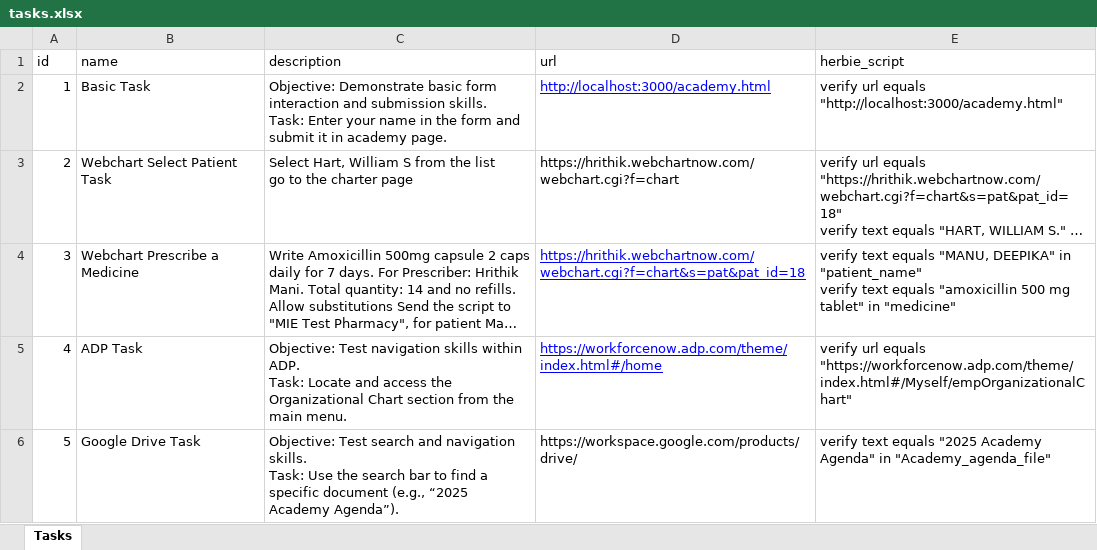
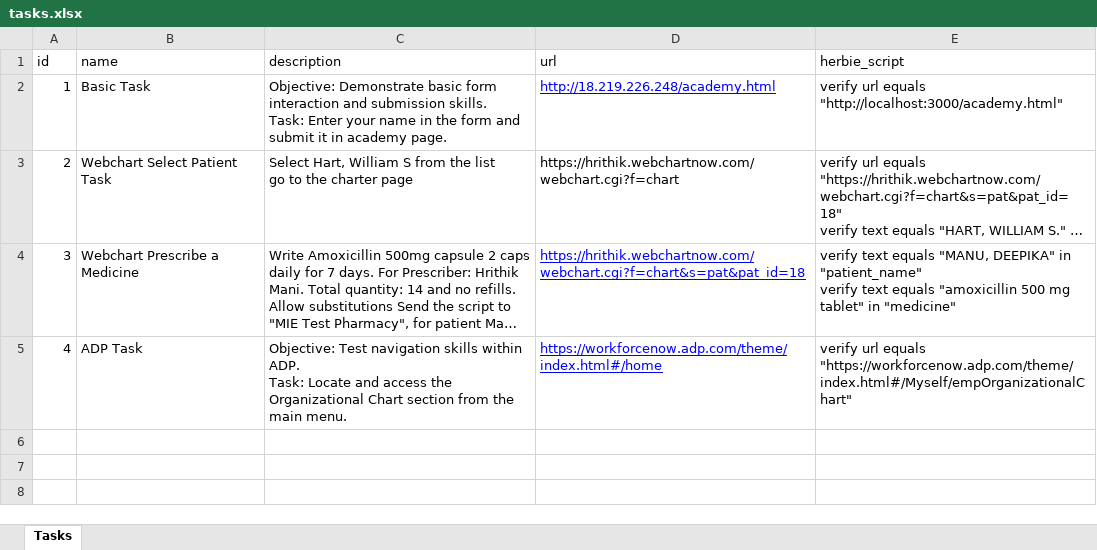
Before and after one commit to HrithikMani/Herbie_Usability_Tests, an Excel workbook: public/tasks.xlsx, sheet Tasks, drawn as a sheet; long unchanged cells end in …; values as stored, in another font and other column widths than the file's, no borders; ↵ is a line break in a cell; the diff names each change by its address in the sheet, - before the commit and + after, or states it on an @@ line.

Commit message:
fix: for basic test url

```diff
--- a/public/tasks.xlsx (sheet Tasks)
+++ b/public/tasks.xlsx (sheet Tasks)
-D2 (url): http://localhost:3000/academy.html
+D2 (url): http://18.219.226.248/academy.html
-row 6: 5 | Google Drive Task | Objective: Test search and navigation skills. ↵ Task: Use the search bar to find a specific document (e.g., “2025 Academy Agenda”). | https://workspace.google.com/products/drive/ | verify text equals "2025 Academy Agenda" in "Academy_agenda_file"
```
Also changed, not shown: 3 other files.
